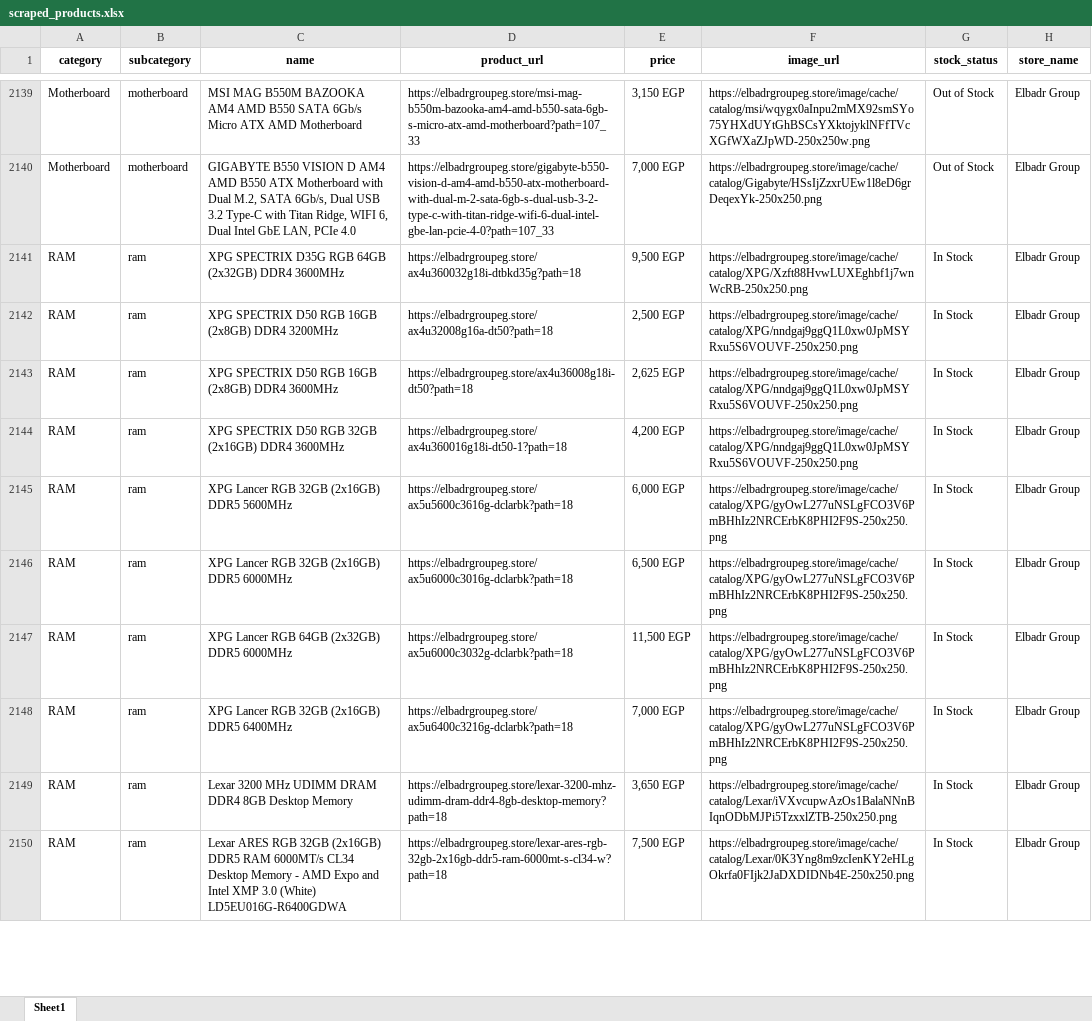
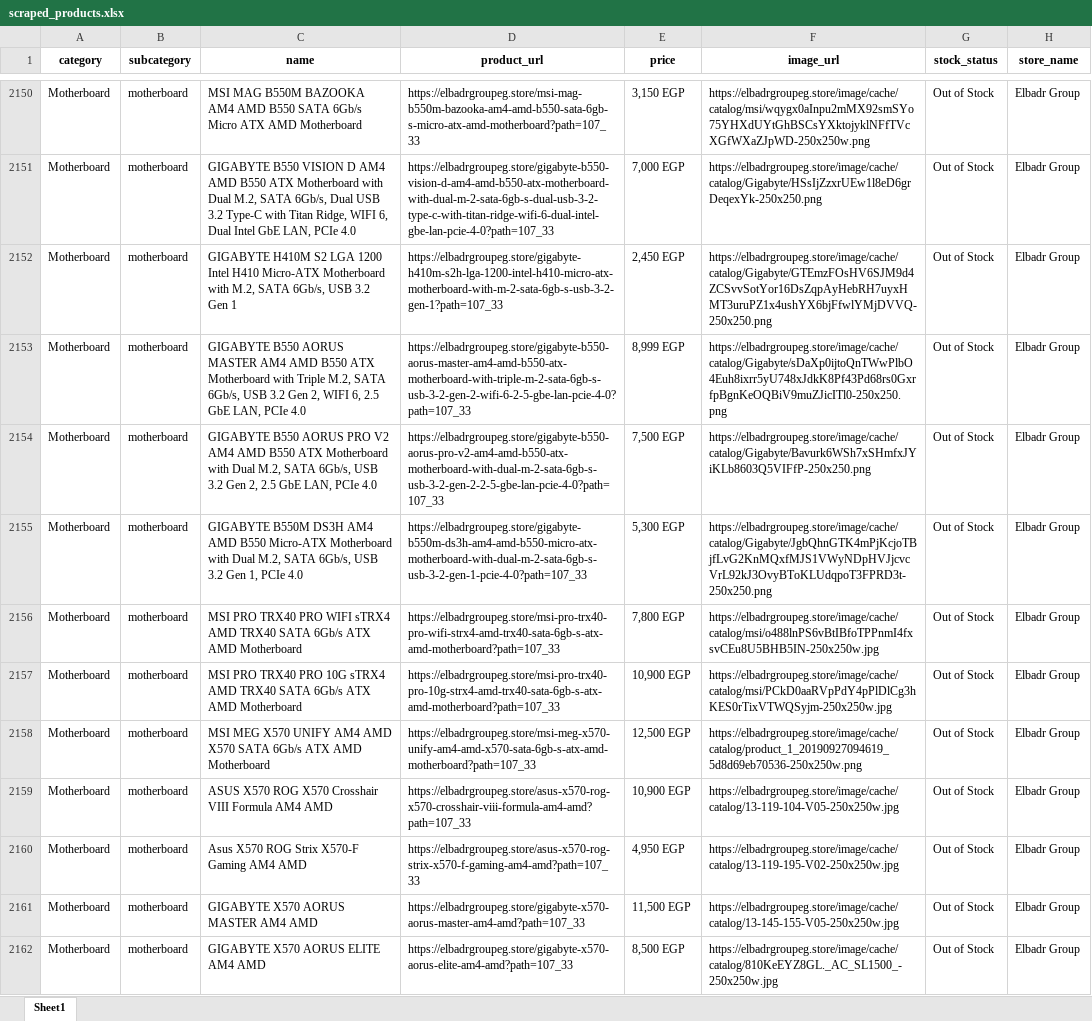
Before and after one commit to ahmedelzagh/HardwareScraper, an Excel workbook: scraped_products.xlsx, sheet Sheet1, drawn as a sheet; only a part is shown, gaps mark what is left out; the shorter side is filled out with more unchanged rows; values as stored, in another font and other column widths than the file's, no borders; the diff covers the shown part only; the diff names each change by its address in the sheet, - before the commit and + after, or states it on an @@ line.

```diff
--- a/scraped_products.xlsx (sheet Sheet1)
+++ b/scraped_products.xlsx (sheet Sheet1)
+row 2152: Motherboard | motherboard | GIGABYTE H410M S2 LGA 1200 Intel H410 Micro-ATX Motherboard with M.2, SATA 6Gb/s, USB 3.2 Gen 1 | https://elbadrgroupeg.store/gigabyte-h410m-s2h-lga-1200-intel-h410-micro-atx-motherboard-with-m-2-sata-6gb-s-usb-3-2-gen-1?path=107_33 | 2,450 EGP | https://elbadrgroupeg.store/image/cache/catalog/Gigabyte/GTEmzFOsHV6SJM9d4ZCSvvSotYor16DsZqpAyHebRH7uyxHMT3uruPZ1x4ushYX6bjFfwlYMjDVVQ-250x250.png | Out of Stock | Elbadr Group
+row 2153: Motherboard | motherboard | GIGABYTE B550 AORUS MASTER AM4 AMD B550 ATX Motherboard with Triple M.2, SATA 6Gb/s, USB 3.2 Gen 2, WIFI 6, 2.5 GbE LAN, PCIe 4.0 | https://elbadrgroupeg.store/gigabyte-b550-aorus-master-am4-amd-b550-atx-motherboard-with-triple-m-2-sata-6gb-s-usb-3-2-gen-2-wifi-6-2-5-gbe-lan-pcie-4-0?path=107_33 | 8,999 EGP | https://elbadrgroupeg.store/image/cache/catalog/Gigabyte/sDaXp0ijtoQnTWwPlbO4Euh8ixrr5yU748xJdkK8Pf43Pd68rs0GxrfpBgnKeOQBiV9muZJicITl0-250x250.png | Out of Stock | Elbadr Group
+row 2154: Motherboard | motherboard | GIGABYTE B550 AORUS PRO V2 AM4 AMD B550 ATX Motherboard with Dual M.2, SATA 6Gb/s, USB 3.2 Gen 2, 2.5 GbE LAN, PCIe 4.0 | https://elbadrgroupeg.store/gigabyte-b550-aorus-pro-v2-am4-amd-b550-atx-motherboard-with-dual-m-2-sata-6gb-s-usb-3-2-gen-2-2-5-gbe-lan-pcie-4-0?path=107_33 | 7,500 EGP | https://elbadrgroupeg.store/image/cache/catalog/Gigabyte/Bavurk6WSh7xSHmfxJYiKLb8603Q5VIFfP-250x250.png | Out of Stock | Elbadr Group
+row 2155: Motherboard | motherboard | GIGABYTE B550M DS3H AM4 AMD B550 Micro-ATX Motherboard with Dual M.2, SATA 6Gb/s, USB 3.2 Gen 1, PCIe 4.0 | https://elbadrgroupeg.store/gigabyte-b550m-ds3h-am4-amd-b550-micro-atx-motherboard-with-dual-m-2-sata-6gb-s-usb-3-2-gen-1-pcie-4-0?path=107_33 | 5,300 EGP | https://elbadrgroupeg.store/image/cache/catalog/Gigabyte/JgbQhnGTK4mPjKcjoTBjfLvG2KnMQxfMJS1VWyNDpHVJjcvcVrL92kJ3OvyBToKLUdqpoT3FPRD3t-250x250.png | Out of Stock | Elbadr Group
+row 2156: Motherboard | motherboard | MSI PRO TRX40 PRO WIFI sTRX4 AMD TRX40 SATA 6Gb/s ATX AMD Motherboard | https://elbadrgroupeg.store/msi-pro-trx40-pro-wifi-strx4-amd-trx40-sata-6gb-s-atx-amd-motherboard?path=107_33 | 7,800 EGP | https://elbadrgroupeg.store/image/cache/catalog/msi/o488lnPS6vBtIBfoTPPnmI4fxsvCEu8U5BHB5IN-250x250w.jpg | Out of Stock | Elbadr Group
+row 2157: Motherboard | motherboard | MSI PRO TRX40 PRO 10G sTRX4 AMD TRX40 SATA 6Gb/s ATX AMD Motherboard | https://elbadrgroupeg.store/msi-pro-trx40-pro-10g-strx4-amd-trx40-sata-6gb-s-atx-amd-motherboard?path=107_33 | 10,900 EGP | https://elbadrgroupeg.store/image/cache/catalog/msi/PCkD0aaRVpPdY4pPlDlCg3hKES0rTixVTWQSyjm-250x250w.jpg | Out of Stock | Elbadr Group
+row 2158: Motherboard | motherboard | MSI MEG X570 UNIFY AM4 AMD X570 SATA 6Gb/s ATX AMD Motherboard | https://elbadrgroupeg.store/msi-meg-x570-unify-am4-amd-x570-sata-6gb-s-atx-amd-motherboard?path=107_33 | 12,500 EGP | https://elbadrgroupeg.store/image/cache/catalog/product_1_20190927094619_5d8d69eb70536-250x250w.png | Out of Stock | Elbadr Group
+row 2159: Motherboard | motherboard | ASUS X570 ROG X570 Crosshair VIII Formula AM4 AMD | https://elbadrgroupeg.store/asus-x570-rog-x570-crosshair-viii-formula-am4-amd?path=107_33 | 10,900 EGP | https://elbadrgroupeg.store/image/cache/catalog/13-119-104-V05-250x250w.jpg | Out of Stock | Elbadr Group
+row 2160: Motherboard | motherboard | Asus X570 ROG Strix X570-F Gaming AM4 AMD | https://elbadrgroupeg.store/asus-x570-rog-strix-x570-f-gaming-am4-amd?path=107_33 | 4,950 EGP | https://elbadrgroupeg.store/image/cache/catalog/13-119-195-V02-250x250w.jpg | Out of Stock | Elbadr Group
+row 2161: Motherboard | motherboard | GIGABYTE X570 AORUS MASTER AM4 AMD | https://elbadrgroupeg.store/gigabyte-x570-aorus-master-am4-amd?path=107_33 | 11,500 EGP | https://elbadrgroupeg.store/image/cache/catalog/13-145-155-V05-250x250w.jpg | Out of Stock | Elbadr Group
+row 2162: Motherboard | motherboard | GIGABYTE X570 AORUS ELITE AM4 AMD | https://elbadrgroupeg.store/gigabyte-x570-aorus-elite-am4-amd?path=107_33 | 8,500 EGP | https://elbadrgroupeg.store/image/cache/catalog/810KeEYZ8GL._AC_SL1500_-250x250w.jpg | Out of Stock | Elbadr Group
```
Also changed, not shown: 81 added rows elsewhere in this sheet.
